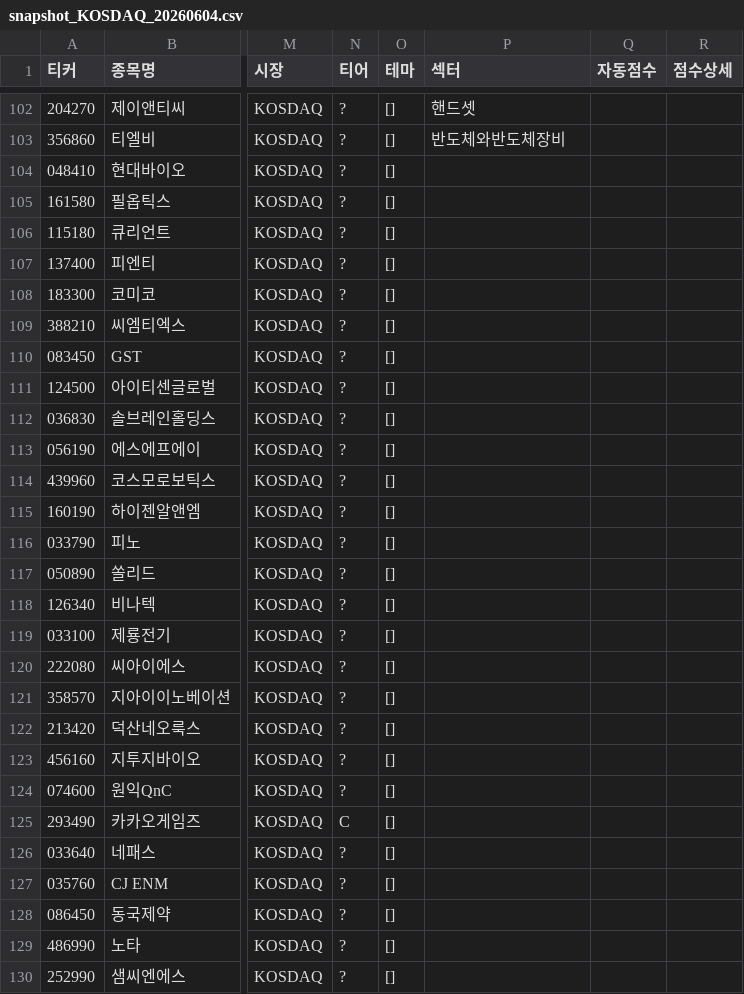
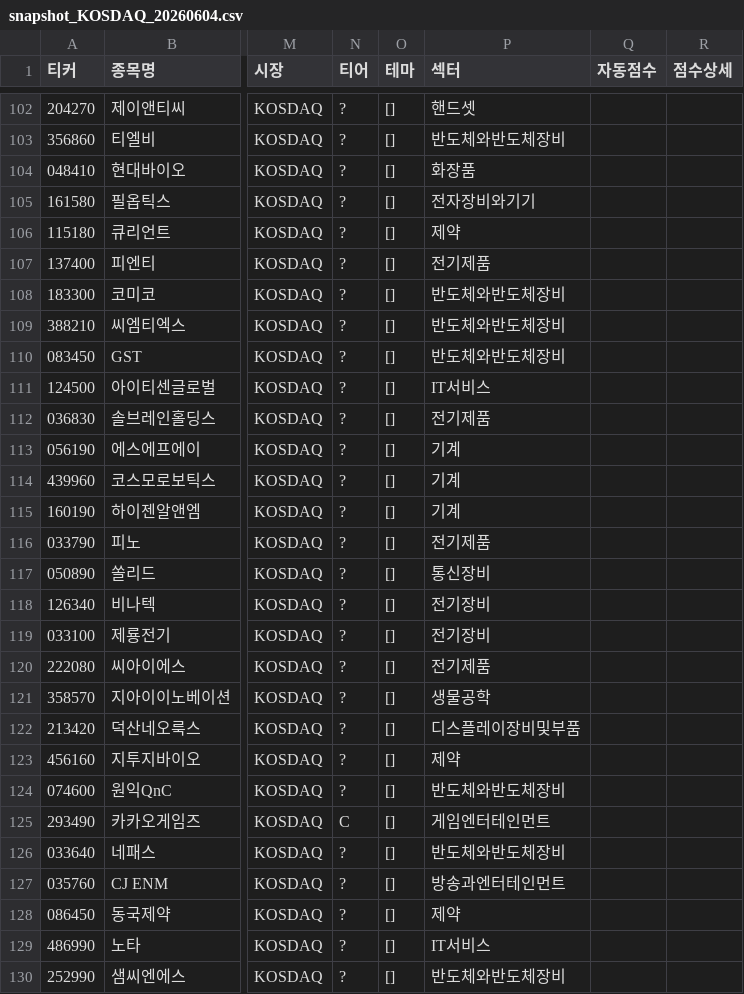
Before and after one commit to sparem0918/kospi-monitor, a CSV file: data/snapshot_KOSDAQ_20260604.csv, drawn as a sheet; only a part is shown, gaps mark what is left out; the diff covers the shown part only; the diff names each change by its address in the sheet, - before the commit and + after, or states it on an @@ line.

```diff
--- a/data/snapshot_KOSDAQ_20260604.csv
+++ b/data/snapshot_KOSDAQ_20260604.csv
-P104 (섹터): (empty)
+P104 (섹터): 화장품
-P105 (섹터): (empty)
+P105 (섹터): 전자장비와기기
-P106 (섹터): (empty)
+P106 (섹터): 제약
-P107 (섹터): (empty)
+P107 (섹터): 전기제품
-P108:P110 (섹터): (empty)
+P108:P110 (섹터): 반도체와반도체장비
-P111 (섹터): (empty)
+P111 (섹터): IT서비스
-P112 (섹터): (empty)
+P112 (섹터): 전기제품
-P113:P115 (섹터): (empty)
+P113:P115 (섹터): 기계
-P116 (섹터): (empty)
+P116 (섹터): 전기제품
-P117 (섹터): (empty)
+P117 (섹터): 통신장비
-P118:P119 (섹터): (empty)
+P118:P119 (섹터): 전기장비
-P120 (섹터): (empty)
+P120 (섹터): 전기제품
-P121 (섹터): (empty)
+P121 (섹터): 생물공학
-P122 (섹터): (empty)
+P122 (섹터): 디스플레이장비및부품
-P123 (섹터): (empty)
+P123 (섹터): 제약
-P124 (섹터): (empty)
+P124 (섹터): 반도체와반도체장비
-P125 (섹터): (empty)
+P125 (섹터): 게임엔터테인먼트
-P126 (섹터): (empty)
+P126 (섹터): 반도체와반도체장비
-P127 (섹터): (empty)
+P127 (섹터): 방송과엔터테인먼트
-P128 (섹터): (empty)
+P128 (섹터): 제약
-P129 (섹터): (empty)
+P129 (섹터): IT서비스
-P130 (섹터): (empty)
+P130 (섹터): 반도체와반도체장비
```
Also changed, not shown: 50 edited cells elsewhere in this file, 3 other files.
